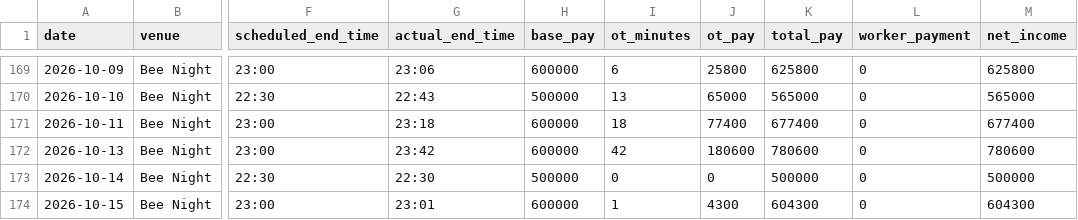
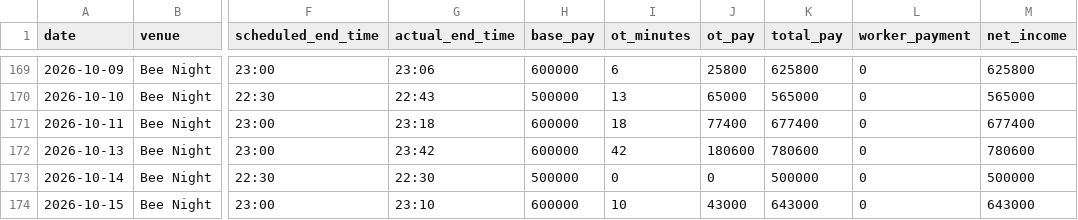
Before and after one commit to taitd1604/Sal_Repo, a CSV file: data/shifts.csv, drawn as a sheet; only a part is shown, gaps mark what is left out; the diff names each change by its address in the sheet, - before the commit and + after, or states it on an @@ line.

Commit message:
chore: update shift via bot at 2026-10-16T01:01:47.577089

```diff
--- a/data/shifts.csv
+++ b/data/shifts.csv
-G174 (actual_end_time): 23:01
+G174 (actual_end_time): 23:10
-I174 (ot_minutes): 1
+I174 (ot_minutes): 10
-J174 (ot_pay): 4300
+J174 (ot_pay): 43000
-K174 (total_pay): 604300
+K174 (total_pay): 643000
-M174 (net_income): 604300
+M174 (net_income): 643000
```
